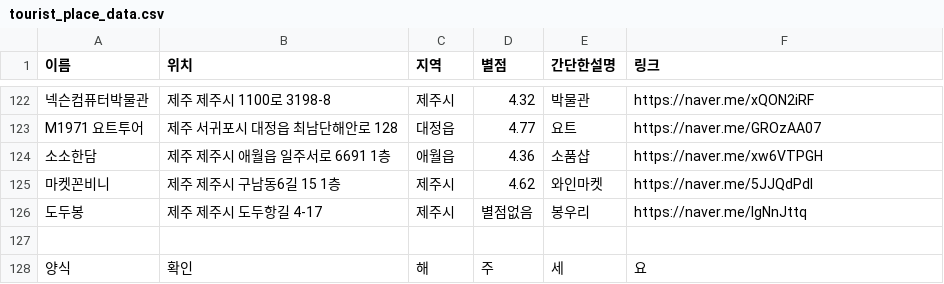
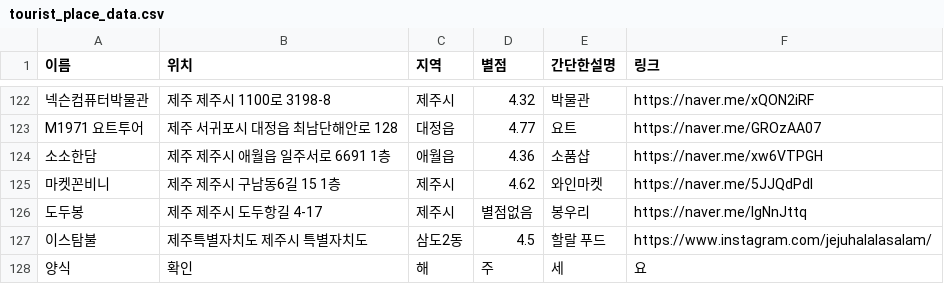
Before and after one commit to OSS-3-MINTAEK/Recomendataion_Place, a CSV file: tourist_place_data.csv, drawn as a sheet; only a part is shown, gaps mark what is left out.

Commit message:
Update tourist_place_data.csv

```diff
--- a/tourist_place_data.csv
+++ b/tourist_place_data.csv
@@ -126,3 +126,3 @@ M1971 요트투어, 제주 서귀포시 대정읍 최남단해안로 128, 대정
 도두봉,제주 제주시 도두항길 4-17,제주시,별점없음, 봉우리,https://naver.me/IgNnJttq
-
+이스탐불, 제주특별자치도 제주시 특별자치도, 삼도2동, 4.5, 할랄 푸드,https://www.instagram.com/jejuhalalasalam/
 양식,확인,해,주,세,요
```
